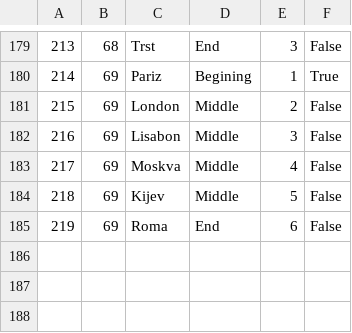
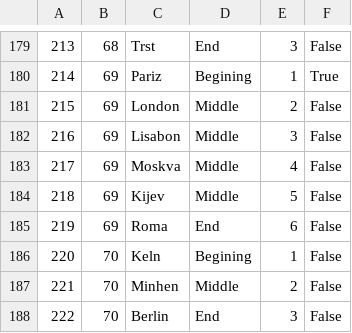
Before and after one commit to marija-djurdjevic/Booking, a CSV file: Resources/Data/keyPoints.csv, drawn as a sheet; only a part is shown, gaps mark what is left out.

```diff
--- a/Resources/Data/keyPoints.csv
+++ b/Resources/Data/keyPoints.csv
@@ -185 +185,4 @@
 219|69|Roma|End|6|False
+220|70|Keln|Begining|1|False
+221|70|Minhen|Middle|2|False
+222|70|Berlin|End|3|False
```
Also changed, not shown: Resources/Data/tourReservation.csv, Resources/Data/tours.csv, 1 other file.
